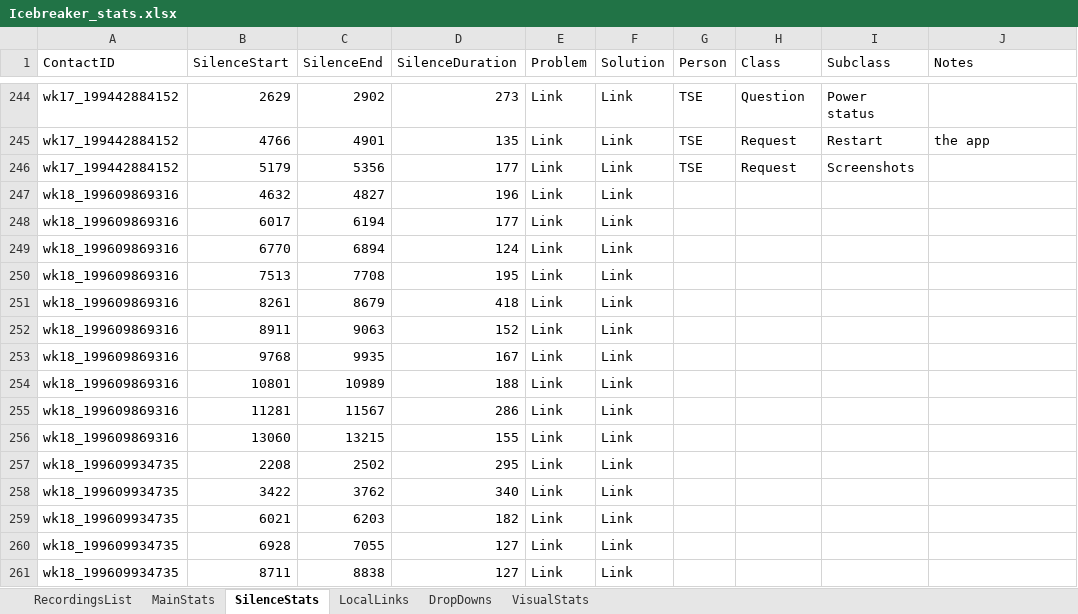
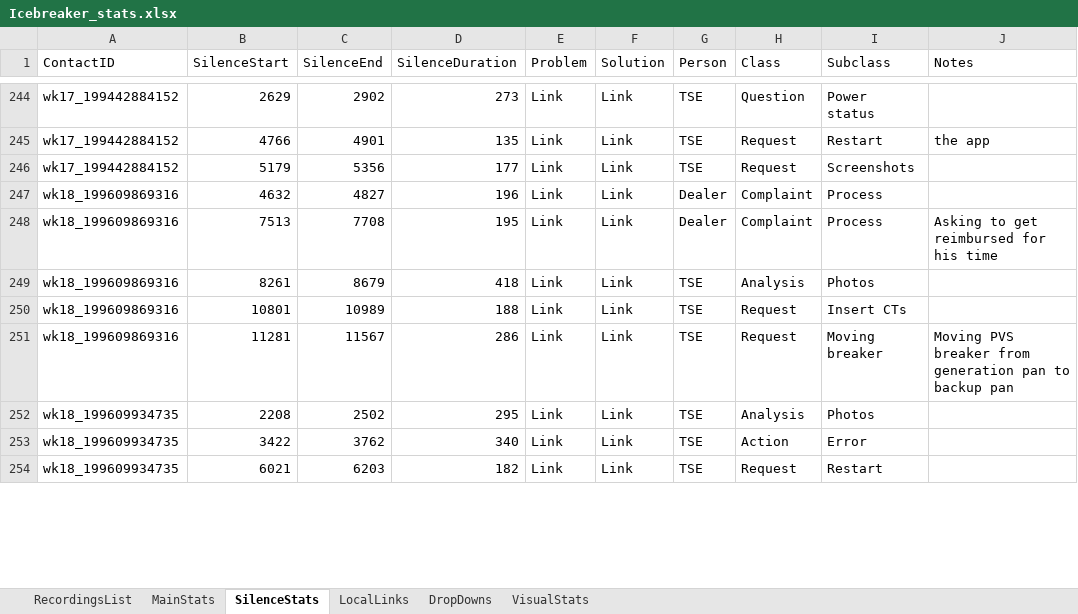
Before and after one commit to SunPower/supportapps-icebreaker, an Excel workbook: Icebreaker_stats.xlsx, sheet SilenceStats, drawn as a sheet; only a part is shown, gaps mark what is left out; values as stored, in another font and other column widths than the file's, no cell formats; table styles not drawn; removed rows and columns are numbered as before the commit, all else as after; the diff covers the shown part only; the diff names each change by its address in the sheet, - before the commit and + after, or states it on an @@ line.

Commit message:
Add files via upload

```diff
--- a/Icebreaker_stats.xlsx (sheet SilenceStats)
+++ b/Icebreaker_stats.xlsx (sheet SilenceStats)
-G247 (Person): (empty)
+G247 (Person): Dealer
-H247 (Class): (empty)
+H247 (Class): Complaint
-I247 (Subclass): (empty)
+I247 (Subclass): Process
-row 248: wk18_199609869316 | 6017 | 6194 | 177 | Link | Link
-row 249: wk18_199609869316 | 6770 | 6894 | 124 | Link | Link
-G248 (Person): (empty)
+G248 (Person): Dealer
-H248 (Class): (empty)
+H248 (Class): Complaint
-I248 (Subclass): (empty)
+I248 (Subclass): Process
-J248 (Notes): (empty)
+J248 (Notes): Asking to get reimbursed for his time
-G249 (Person): (empty)
+G249 (Person): TSE
-H249 (Class): (empty)
+H249 (Class): Analysis
-I249 (Subclass): (empty)
+I249 (Subclass): Photos
-row 252: wk18_199609869316 | 8911 | 9063 | 152 | Link | Link
-row 253: wk18_199609869316 | 9768 | 9935 | 167 | Link | Link
-G250:G251 (Person): (empty)
+G250:G251 (Person): TSE
-H250:H251 (Class): (empty)
+H250:H251 (Class): Request
-I250 (Subclass): (empty)
+I250 (Subclass): Insert CTs
-I251 (Subclass): (empty)
+I251 (Subclass): Moving breaker
-J251 (Notes): (empty)
+J251 (Notes): Moving PVS breaker from generation pan to backup pan
-row 256: wk18_199609869316 | 13060 | 13215 | 155 | Link | Link
-G252:G254 (Person): (empty)
+G252:G254 (Person): TSE
-H252 (Class): (empty)
+H252 (Class): Analysis
-I252 (Subclass): (empty)
+I252 (Subclass): Photos
-H253 (Class): (empty)
+H253 (Class): Action
-I253 (Subclass): (empty)
+I253 (Subclass): Error
-H254 (Class): (empty)
+H254 (Class): Request
-I254 (Subclass): (empty)
+I254 (Subclass): Restart
-row 260: wk18_199609934735 | 6928 | 7055 | 127 | Link | Link
-row 261: wk18_199609934735 | 8711 | 8838 | 127 | Link | Link
```
Also changed, not shown: 59 added rows, 3 removed rows and 41 edited cells elsewhere in this sheet, sheet LocalLinks, sheet RecordingsList, sheet MainStats, sheet DropDowns, cell formats, formulas that keep their value, charts or pictures.
